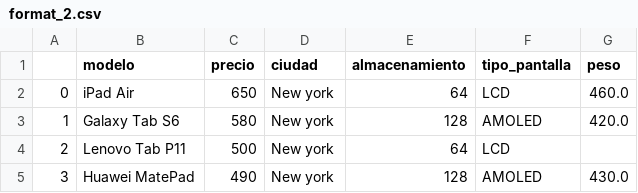
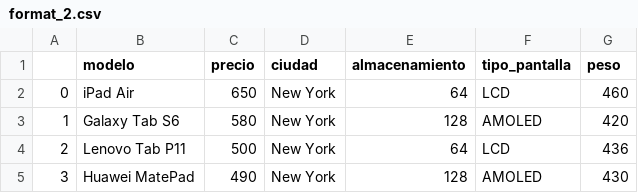
Before and after one commit to ZckByte/exploratorio_de_datos, a CSV file: csv,xlsx,etc/format_2.csv, drawn as a sheet.

```diff
--- a/csv,xlsx,etc/format_2.csv
+++ b/csv,xlsx,etc/format_2.csv
@@ -1,5 +1,5 @@
 ,modelo,precio,ciudad,almacenamiento,tipo_pantalla,peso
-0,iPad Air,650,New york,64,LCD,460.0
-1,Galaxy Tab S6,580,New york,128,AMOLED,420.0
-2,Lenovo Tab P11,500,New york,64,LCD,
-3,Huawei MatePad,490,New york,128,AMOLED,430.0
+0,iPad Air,650,New York,64,LCD,460
+1,Galaxy Tab S6,580,New York,128,AMOLED,420
+2,Lenovo Tab P11,500,New York,64,LCD,436
+3,Huawei MatePad,490,New York,128,AMOLED,430
```
Also changed, not shown: 9 other files.
